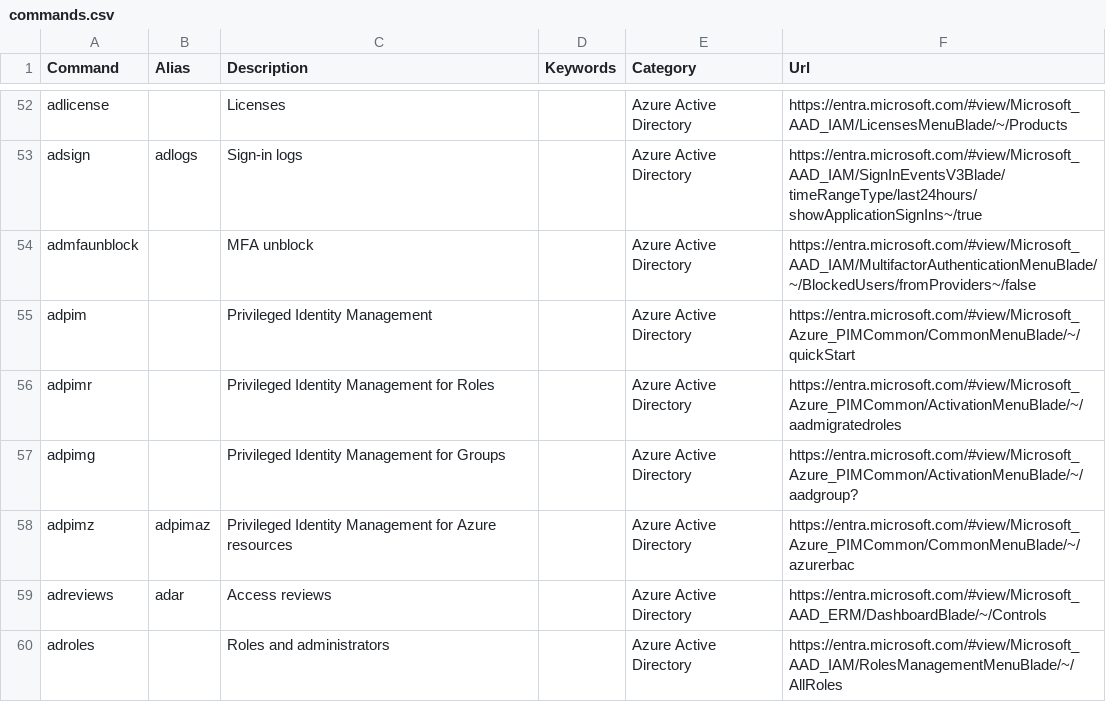
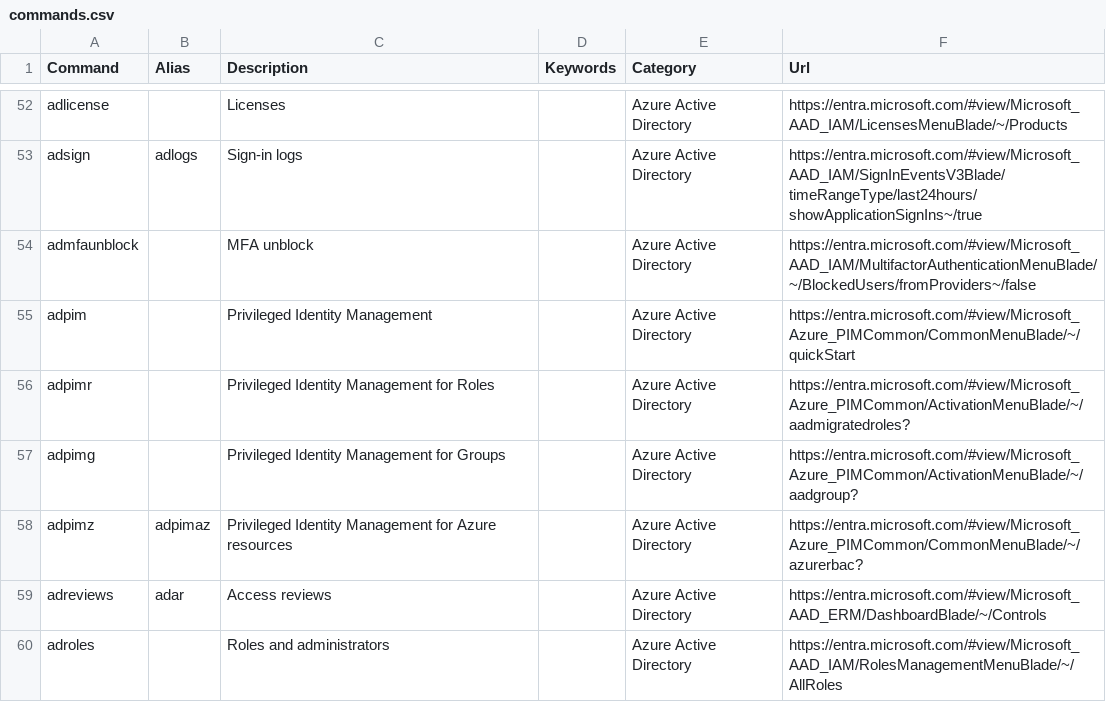
Before and after one commit to merill/cmd, a CSV file: website/config/commands.csv, drawn as a sheet; only a part is shown, gaps mark what is left out.

Commit message:
Update commands.csv

```diff
--- a/website/config/commands.csv
+++ b/website/config/commands.csv
@@ -55,5 +55,5 @@ admfaunblock,,MFA unblock,,Azure Active Directory,https://entra.microsoft.com/#v
 adpim,,Privileged Identity Management,,Azure Active Directory,https://entra.microsoft.com/#view/Microsoft_Azure_PIMCommon/CommonMenuBlade/~/quickStart
-adpimr,,Privileged Identity Management for Roles,,Azure Active Directory,https://entra.microsoft.com/#view/Microsoft_Azure_PIMCommon/ActivationMenuBlade/~/aadmigratedroles
+adpimr,,Privileged Identity Management for Roles,,Azure Active Directory,https://entra.microsoft.com/#view/Microsoft_Azure_PIMCommon/ActivationMenuBlade/~/aadmigratedroles?
 adpimg,,Privileged Identity Management for Groups,,Azure Active Directory,https://entra.microsoft.com/#view/Microsoft_Azure_PIMCommon/ActivationMenuBlade/~/aadgroup?
-adpimz,adpimaz,Privileged Identity Management for Azure resources,,Azure Active Directory,https://entra.microsoft.com/#view/Microsoft_Azure_PIMCommon/CommonMenuBlade/~/azurerbac
+adpimz,adpimaz,Privileged Identity Management for Azure resources,,Azure Active Directory,https://entra.microsoft.com/#view/Microsoft_Azure_PIMCommon/CommonMenuBlade/~/azurerbac?
 adreviews,adar,Access reviews,,Azure Active Directory,https://entra.microsoft.com/#view/Microsoft_AAD_ERM/DashboardBlade/~/Controls
```
